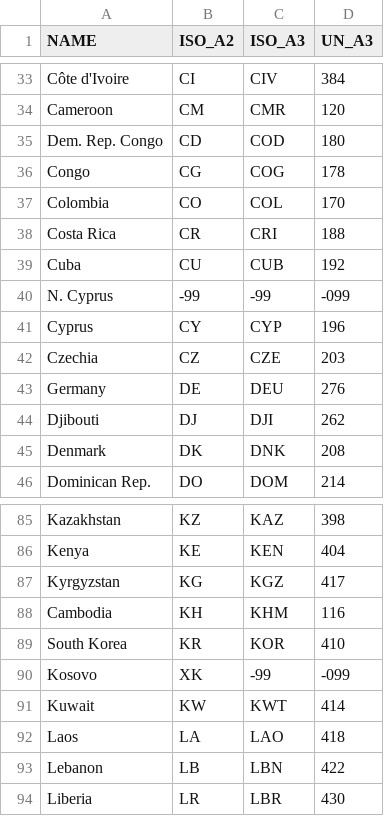
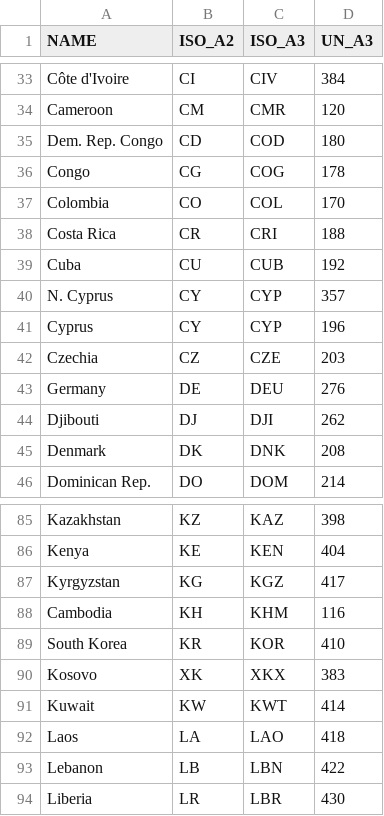
Before and after one commit to henryzord/BMDA, a CSV file: problem/country_codes.csv, drawn as a sheet; only a part is shown, gaps mark what is left out.

```diff
--- a/problem/country_codes.csv
+++ b/problem/country_codes.csv
@@ -39,3 +39,3 @@ Costa Rica,CR,CRI,188
 Cuba,CU,CUB,192
-N. Cyprus,-99,-99,-099
+N. Cyprus,CY,CYP,357
 Cyprus,CY,CYP,196
@@ -89,3 +89,3 @@ Cambodia,KH,KHM,116
 South Korea,KR,KOR,410
-Kosovo,XK,-99,-099
+Kosovo,XK,XKX,383
 Kuwait,KW,KWT,414
```
Also changed, not shown: problem/country_connections.csv, 5 other files.
